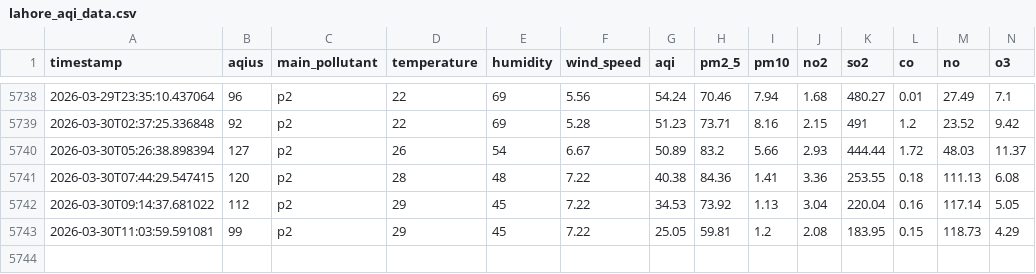
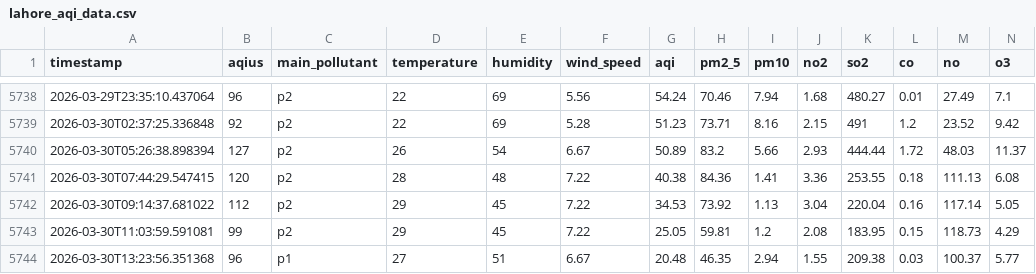
Before and after one commit to ManoFayyaz/Lahore_Aqi_Repo, a CSV file: lahore_aqi_data.csv, drawn as a sheet; only a part is shown, gaps mark what is left out; rows hold the shown columns only; the diff names each change by its address in the sheet, - before the commit and + after, or states it on an @@ line.

```diff
--- a/lahore_aqi_data.csv
+++ b/lahore_aqi_data.csv
+row 5744: 2026-03-30T13:23:56.351368 | 96 | p1 | 27 | 51 | 6.67 | 20.48 | 46.35 | 2.94 | 1.55 | 209.38 | 0.03 | 100.37 | 5.77
```
Also changed, not shown: lahore_aqi_features.csv.
